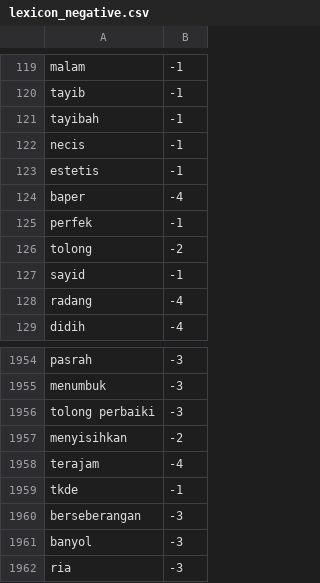
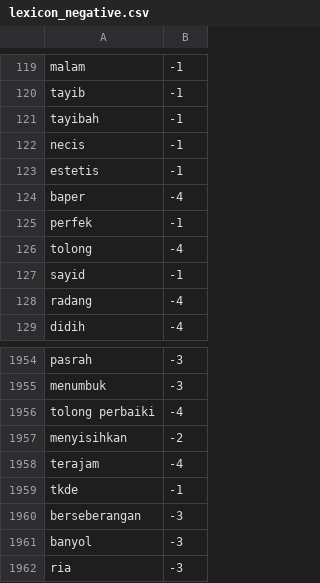
Before and after one commit to netijenbelajar/lexicon, a CSV file: lexicon_negative.csv, drawn as a sheet; only a part is shown, gaps mark what is left out.

Commit message:
Update lexicon_negative.csv

```diff
--- a/lexicon_negative.csv
+++ b/lexicon_negative.csv
@@ -125,3 +125,3 @@ baper,-4
 perfek,-1
-tolong,-2
+tolong,-4
 sayid,-1
@@ -1955,3 +1955,3 @@ pasrah,-3
 menumbuk,-3
-tolong perbaiki,-3
+tolong perbaiki,-4
 menyisihkan,-2
```
